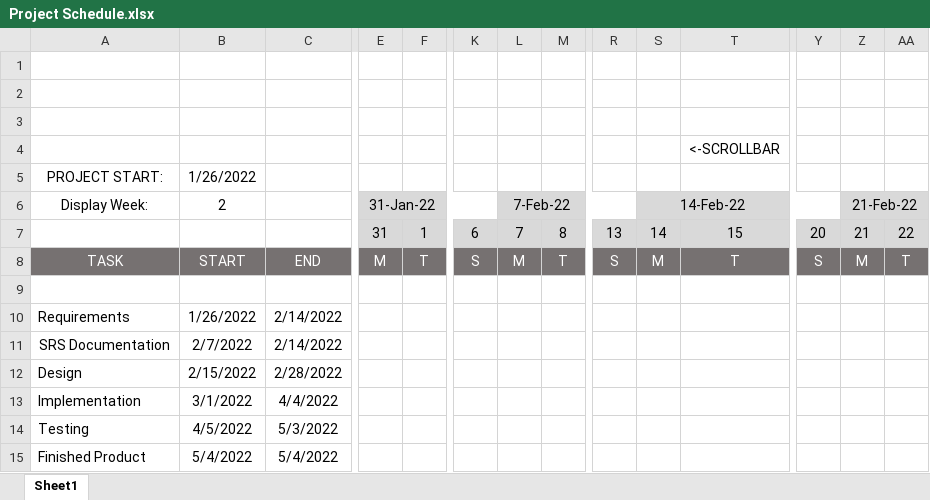
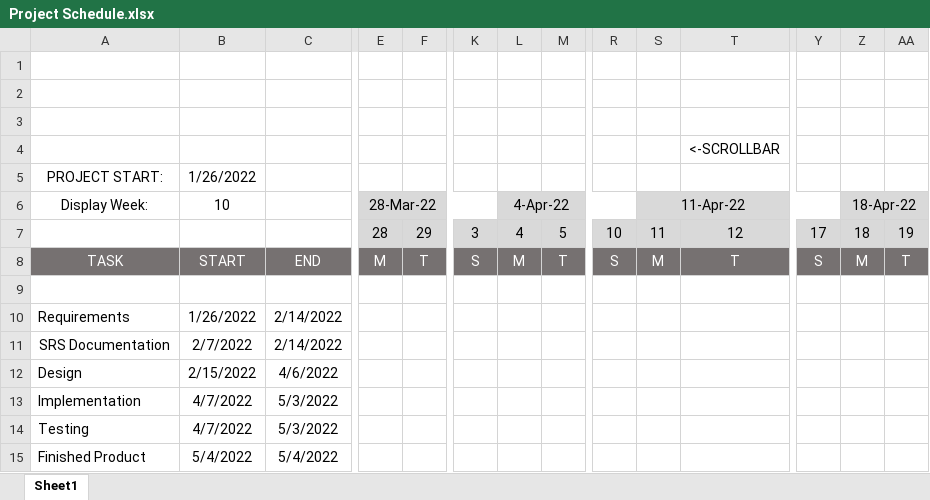
Before and after one commit to tony9320/Group-4-Communications-System, an Excel workbook: documents/Project Schedule.xlsx, sheet Sheet1, drawn as a sheet; only a part is shown, gaps mark what is left out; values as stored, in another font and other column widths than the file's, no borders; charts and pictures and conditional formats not drawn; removed rows and columns are numbered as before the commit, all else as after; rows hold the shown columns only; the diff names each change by its address in the sheet, - before the commit and + after, or states it on an @@ line.

Commit message:
Update Project Schedule.xlsx

```diff
--- a/documents/Project Schedule.xlsx (sheet Sheet1)
+++ b/documents/Project Schedule.xlsx (sheet Sheet1)
-B6: 2
+B6: 10
-E6: 31-Jan-22
+E6: 28-Mar-22
-L6: 7-Feb-22
+L6: 4-Apr-22
-S6: 14-Feb-22
+S6: 11-Apr-22
-Z6: 21-Feb-22
+Z6: 18-Apr-22
-row 7:  |  |  | 31 | 1 | 6 | 7 | 8 | 13 | 14 | 15 | 20 | 21 | 22
+row 7:  |  |  | 28 | 29 | 3 | 4 | 5 | 10 | 11 | 12 | 17 | 18 | 19
-C12: 2/28/2022
+C12: 4/6/2022
-B13: 3/1/2022
+B13: 4/7/2022
-C13: 4/4/2022
+C13: 5/3/2022
-B14: 4/5/2022
+B14: 4/7/2022
```
